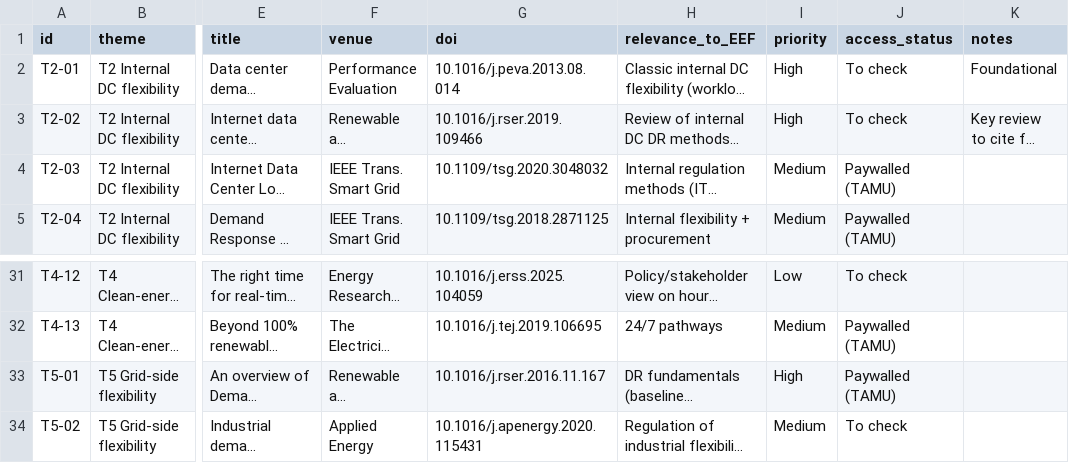
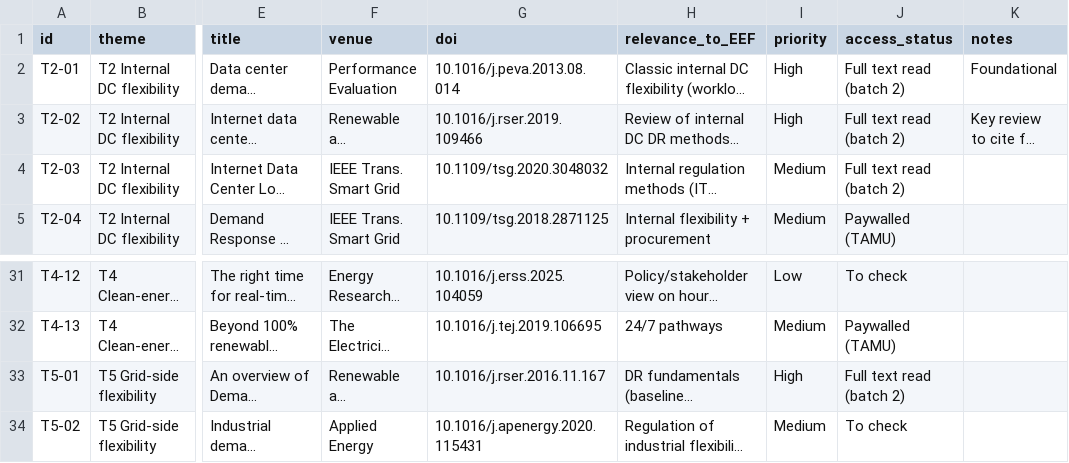
Before and after one commit to alnasser2030/EVM-SMART, a CSV file: docs/literature/literature_matrix_v0.csv, drawn as a sheet; only a part is shown, gaps mark what is left out; long unchanged cells end in …; the diff names each change by its address in the sheet, - before the commit and + after, or states it on an @@ line.

```diff
--- a/docs/literature/literature_matrix_v0.csv
+++ b/docs/literature/literature_matrix_v0.csv
-J2:J3 (access_status): To check
+J2:J3 (access_status): Full text read (batch 2)
-J4 (access_status): Paywalled (TAMU)
+J4 (access_status): Full text read (batch 2)
-J33 (access_status): Paywalled (TAMU)
+J33 (access_status): Full text read (batch 2)
```
Also changed, not shown: 1 other file.
